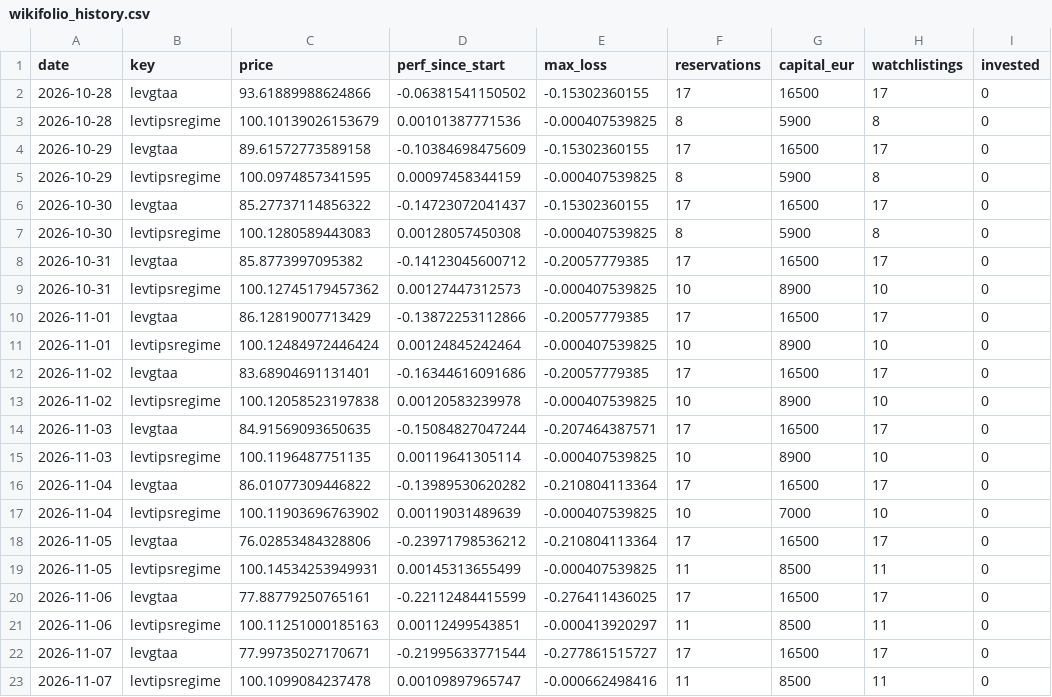
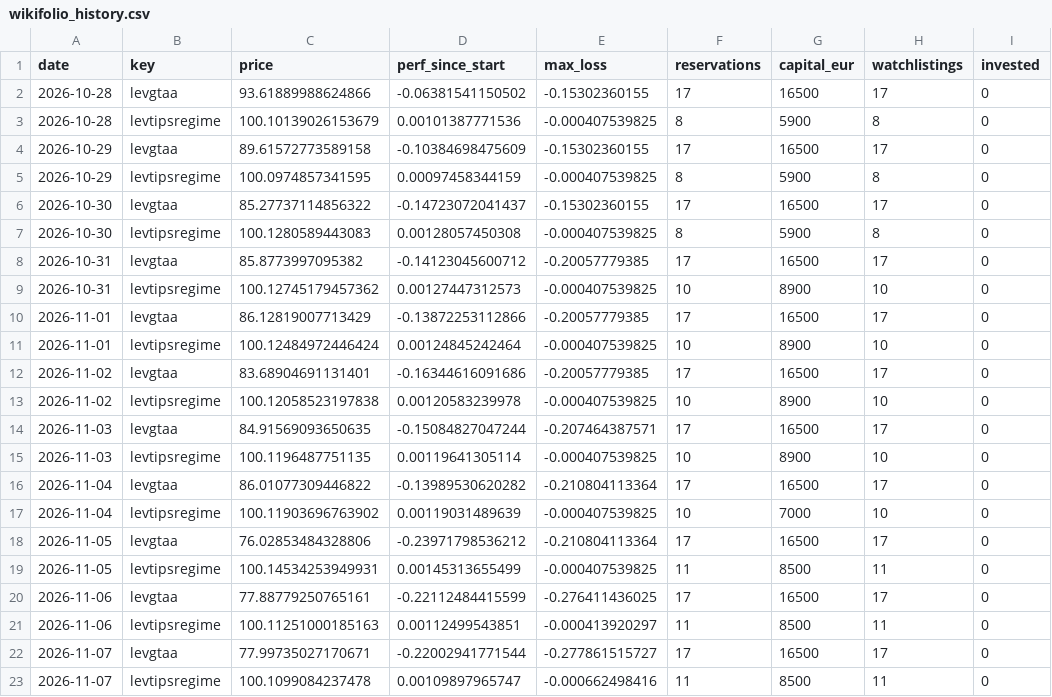
Before and after one commit to Sin3qz/Strategies-dashboard, a CSV file: data/wikifolio_history.csv, drawn as a sheet; only a part is shown; the diff names each change by its address in the sheet, - before the commit and + after, or states it on an @@ line.

```diff
--- a/data/wikifolio_history.csv
+++ b/data/wikifolio_history.csv
-D22 (perf_since_start): -0.21995633771544
+D22 (perf_since_start): -0.22002941771544
```
Also changed, not shown: data/daily_levtips.csv, data/equity.csv, 6 other files.
